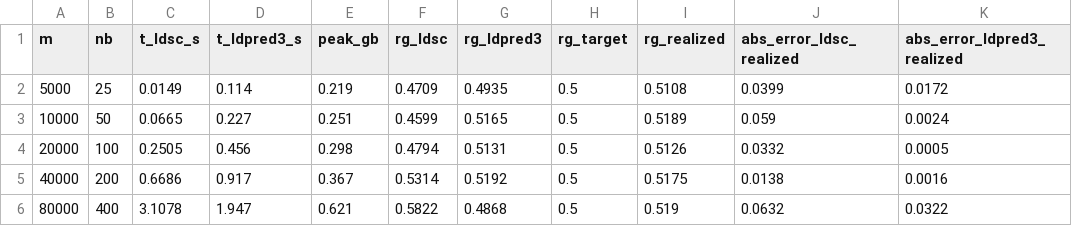
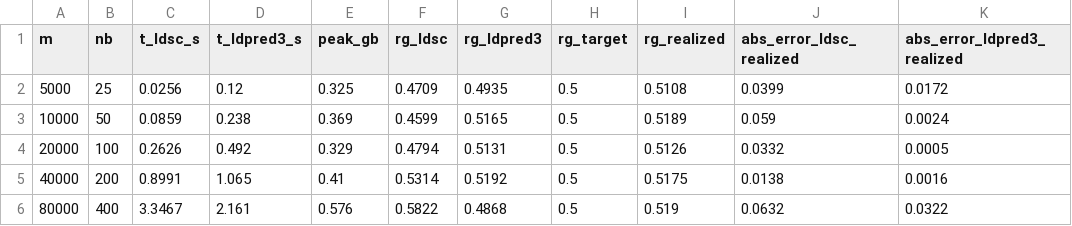
Before and after one commit to bvilhjal/bipred, a CSV file: benchmarks/rg_scaling.csv, drawn as a sheet.

```diff
--- a/benchmarks/rg_scaling.csv
+++ b/benchmarks/rg_scaling.csv
@@ -1,6 +1,6 @@
 m,nb,t_ldsc_s,t_ldpred3_s,peak_gb,rg_ldsc,rg_ldpred3,rg_target,rg_realized,abs_error_ldsc_realized,abs_error_ldpred3_realized
-5000,25,0.0149,0.114,0.219,0.4709,0.4935,0.5,0.5108,0.0399,0.0172
-10000,50,0.0665,0.227,0.251,0.4599,0.5165,0.5,0.5189,0.059,0.0024
-20000,100,0.2505,0.456,0.298,0.4794,0.5131,0.5,0.5126,0.0332,0.0005
-40000,200,0.6686,0.917,0.367,0.5314,0.5192,0.5,0.5175,0.0138,0.0016
-80000,400,3.1078,1.947,0.621,0.5822,0.4868,0.5,0.519,0.0632,0.0322
+5000,25,0.0256,0.12,0.325,0.4709,0.4935,0.5,0.5108,0.0399,0.0172
+10000,50,0.0859,0.238,0.369,0.4599,0.5165,0.5,0.5189,0.059,0.0024
+20000,100,0.2626,0.492,0.329,0.4794,0.5131,0.5,0.5126,0.0332,0.0005
+40000,200,0.8991,1.065,0.41,0.5314,0.5192,0.5,0.5175,0.0138,0.0016
+80000,400,3.3467,2.161,0.576,0.5822,0.4868,0.5,0.519,0.0632,0.0322
```
Also changed, not shown: benchmarks/fit_memory.csv, benchmarks/mixer_overlap.csv, 17 other files.
